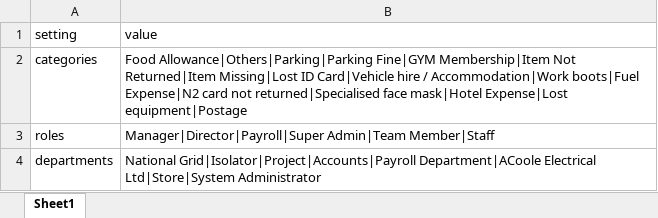
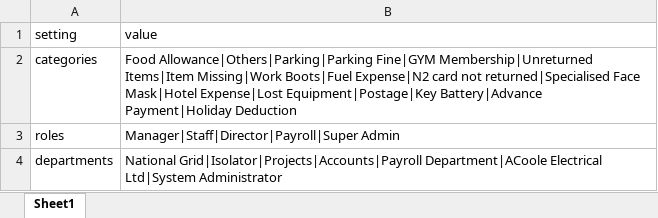
Before and after one commit to rahimi2027/approval-app, an Excel workbook: settings.xlsx, sheet Sheet1, drawn as a sheet; values as stored, in another font and other column widths than the file's, no borders; the diff names each change by its address in the sheet, - before the commit and + after, or states it on an @@ line.

Commit message:
Add files via upload

```diff
--- a/settings.xlsx (sheet Sheet1)
+++ b/settings.xlsx (sheet Sheet1)
-B2 (value): …Allowance|Others|Parking|Parking Fine|GYM Membership|Item Not Returned|Item Missing|Lost ID Card|Vehicle hire / Accommodation|Work boots|Fuel Expense|N2 card not returned|Specialised face mask|Hotel Expense|Lost equipment|Postage
+B2 (value): …Allowance|Others|Parking|Parking Fine|GYM Membership|Unreturned Items|Item Missing|Work Boots|Fuel Expense|N2 card not returned|Specialised Face Mask|Hotel Expense|Lost Equipment|Postage|Key Battery|Advance Payment|Holiday Deduction
-B3 (value): Manager|Director|Payroll|Super Admin|Team Member|Staff
+B3 (value): Manager|Staff|Director|Payroll|Super Admin
-B4 (value): National Grid|Isolator|Project|Accounts|Payroll Department|ACoole Electrical Ltd|Store|System Administrator
+B4 (value): National Grid|Isolator|Projects|Accounts|Payroll Department|ACoole Electrical Ltd|System Administrator
```
